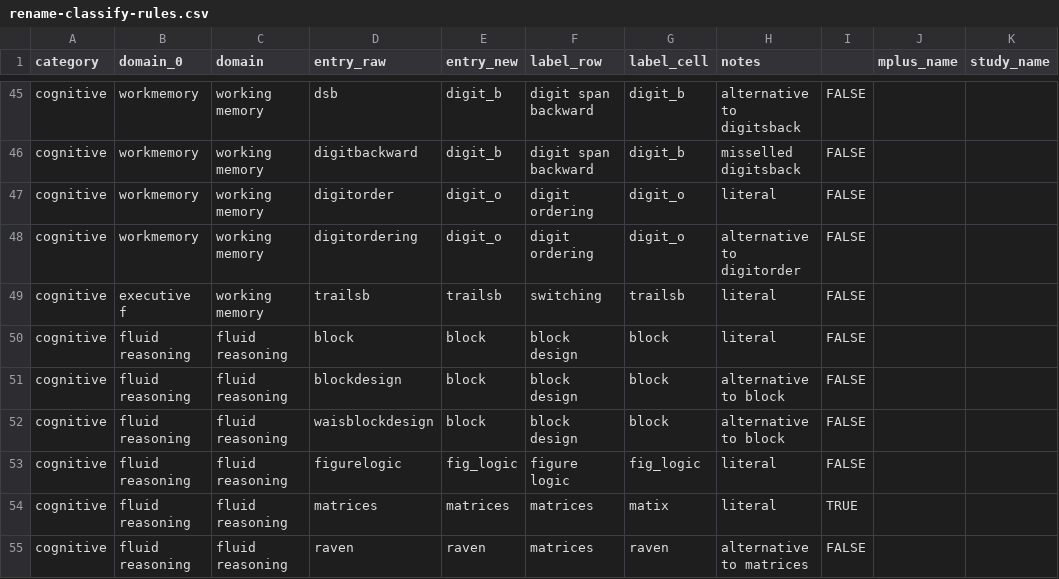
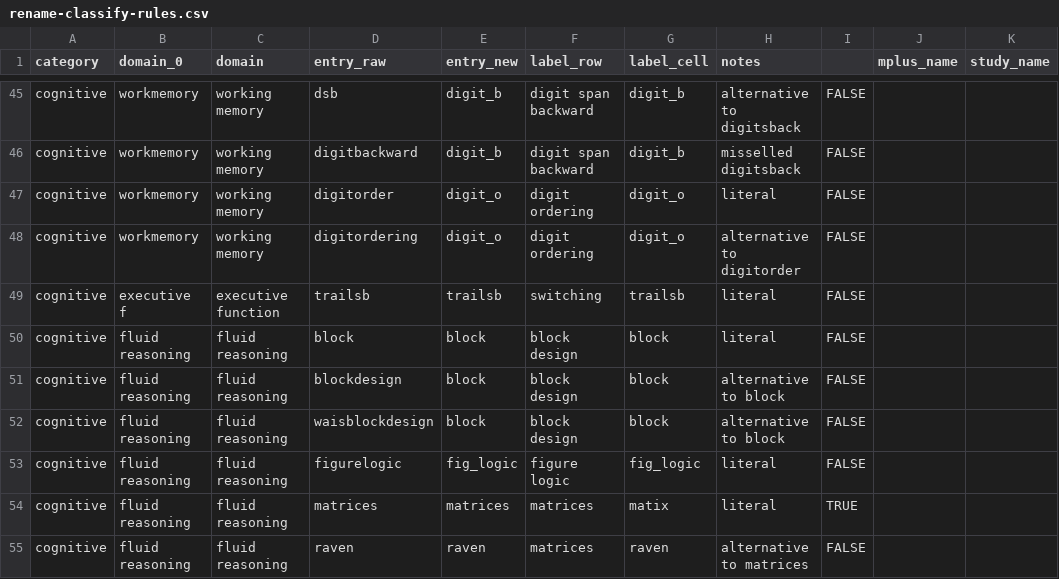
Before and after one commit to IALSA/IALSA-2015-Portland, a CSV file: manipulation/rename-classify-rules.csv, drawn as a sheet; only a part is shown, gaps mark what is left out; the diff names each change by its address in the sheet, - before the commit and + after, or states it on an @@ line.

```diff
--- a/manipulation/rename-classify-rules.csv
+++ b/manipulation/rename-classify-rules.csv
-C49 (domain): working memory
+C49 (domain): executive function
```
Also changed, not shown: 4 other files.
